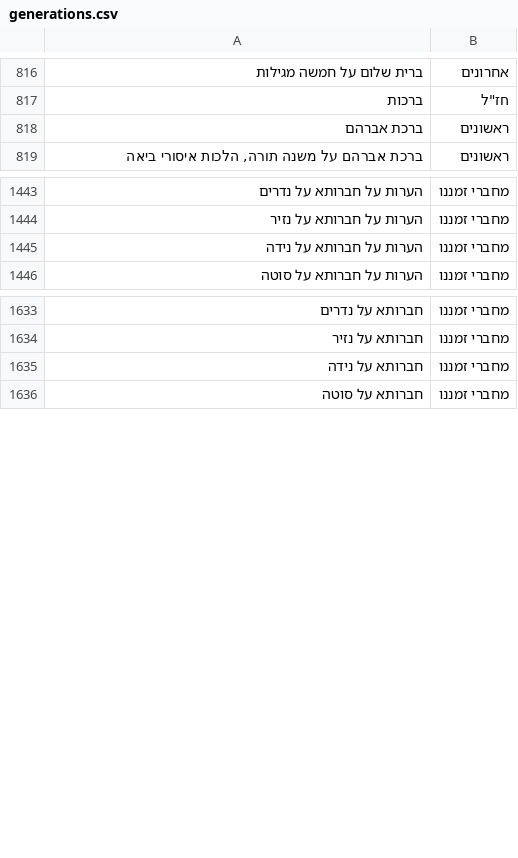
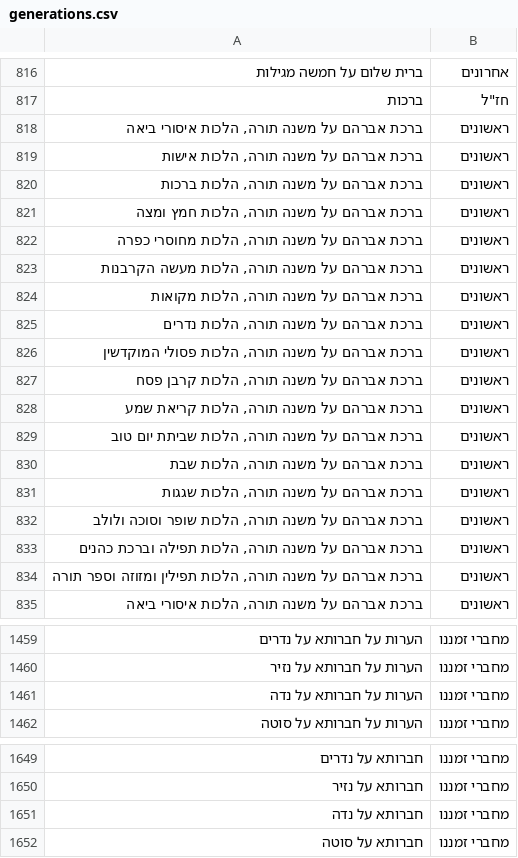
Before and after one commit to yakov100/otzaria-library, a CSV file: ForDB/generations.csv, drawn as a sheet; only a part is shown, gaps mark what is left out; the diff covers the shown part only.

Commit message:
עדכון ForDB/generations.csv

```diff
--- a/ForDB/generations.csv
+++ b/ForDB/generations.csv
@@ -817,3 +817,19 @@
 ברכות,"חז""ל"
-ברכת אברהם,ראשונים
+"ברכת אברהם על משנה תורה, הלכות איסורי ביאה",ראשונים
+"ברכת אברהם על משנה תורה, הלכות אישות",ראשונים
+"ברכת אברהם על משנה תורה, הלכות ברכות",ראשונים
+"ברכת אברהם על משנה תורה, הלכות חמץ ומצה",ראשונים
+"ברכת אברהם על משנה תורה, הלכות מחוסרי כפרה",ראשונים
+"ברכת אברהם על משנה תורה, הלכות מעשה הקרבנות",ראשונים
+"ברכת אברהם על משנה תורה, הלכות מקואות",ראשונים
+"ברכת אברהם על משנה תורה, הלכות נדרים",ראשונים
+"ברכת אברהם על משנה תורה, הלכות פסולי המוקדשין",ראשונים
+"ברכת אברהם על משנה תורה, הלכות קרבן פסח",ראשונים
+"ברכת אברהם על משנה תורה, הלכות קריאת שמע",ראשונים
+"ברכת אברהם על משנה תורה, הלכות שביתת יום טוב",ראשונים
+"ברכת אברהם על משנה תורה, הלכות שבת",ראשונים
+"ברכת אברהם על משנה תורה, הלכות שגגות",ראשונים
+"ברכת אברהם על משנה תורה, הלכות שופר וסוכה ולולב",ראשונים
+"ברכת אברהם על משנה תורה, הלכות תפילה וברכת כהנים",ראשונים
+"ברכת אברהם על משנה תורה, הלכות תפילין ומזוזה וספר תורה",ראשונים
 "ברכת אברהם על משנה תורה, הלכות איסורי ביאה",ראשונים
@@ -1444,3 +1460,3 @@
 הערות על חברותא על נזיר,מחברי זמננו
-הערות על חברותא על נידה,מחברי זמננו
+"הערות על חברותא על נדה",מחברי זמננו
 הערות על חברותא על סוטה,מחברי זמננו
@@ -1634,3 +1650,3 @@
 חברותא על נזיר,מחברי זמננו
-חברותא על נידה,מחברי זמננו
+"חברותא על נדה",מחברי זמננו
 חברותא על סוטה,מחברי זמננו
```
Also changed, not shown: 1 edited cell elsewhere in this file.
